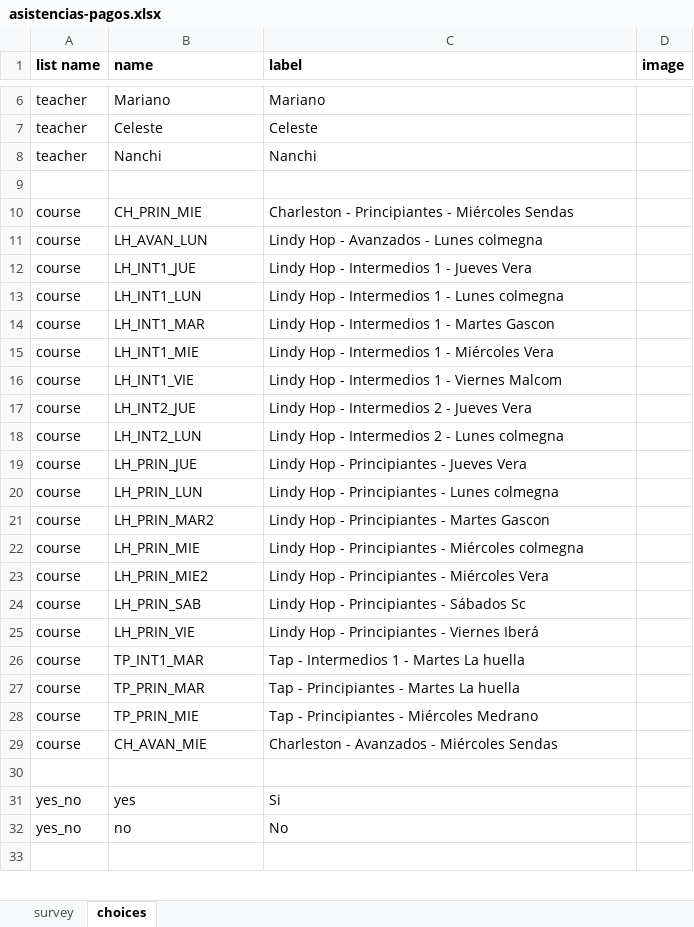
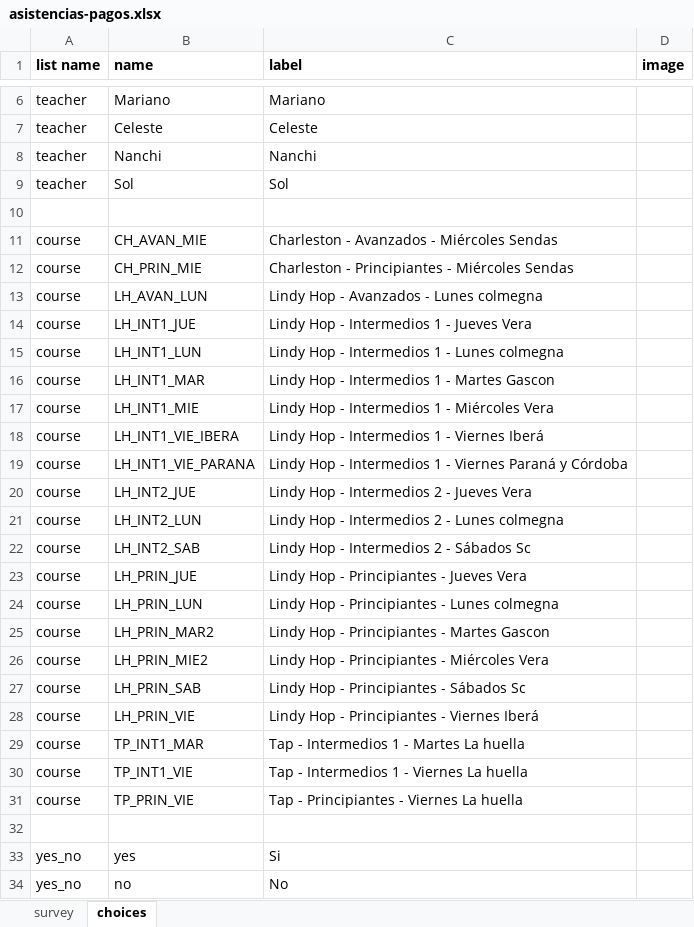
Before and after one commit to bcardiff/themis, an Excel workbook: ona_forms/asistencias-pagos.xlsx, sheet choices, drawn as a sheet; only a part is shown, gaps mark what is left out; the shorter side is filled out with more unchanged rows; values as stored, in another font and other column widths than the file's, no borders; removed rows and columns are numbered as before the commit, all else as after; the diff names each change by its address in the sheet, - before the commit and + after, or states it on an @@ line.

Commit message:
valid until courses

```diff
--- a/ona_forms/asistencias-pagos.xlsx (sheet choices)
+++ b/ona_forms/asistencias-pagos.xlsx (sheet choices)
+row 9: teacher | Sol | Sol
@@ row 29 moved to row 11: course @@
-B18 (name): LH_INT1_VIE
+B18 (name): LH_INT1_VIE_IBERA
-C18 (label): Lindy Hop - Intermedios 1 - Viernes Malcom
+C18 (label): Lindy Hop - Intermedios 1 - Viernes Iberá
+row 19: course | LH_INT1_VIE_PARANA | Lindy Hop - Intermedios 1 - Viernes Paraná y Córdoba
+row 22: course | LH_INT2_SAB | Lindy Hop - Intermedios 2 - Sábados Sc
-row 22: course | LH_PRIN_MIE | Lindy Hop - Principiantes - Miércoles colmegna
-B30 (name): TP_PRIN_MAR
+B30 (name): TP_INT1_VIE
-C30 (label): Tap - Principiantes - Martes La huella
+C30 (label): Tap - Intermedios 1 - Viernes La huella
-B31 (name): TP_PRIN_MIE
+B31 (name): TP_PRIN_VIE
-C31 (label): Tap - Principiantes - Miércoles Medrano
+C31 (label): Tap - Principiantes - Viernes La huella
```
Also changed, not shown: sheet survey, 7 other files.
